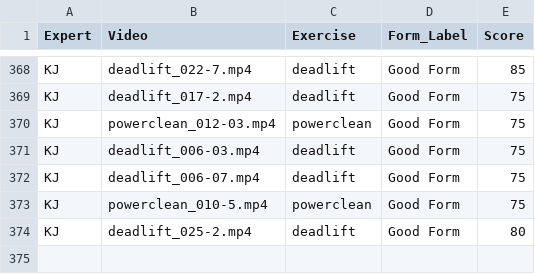
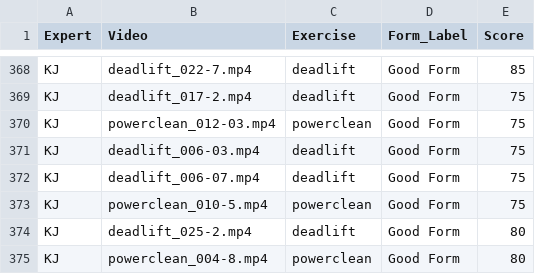
Before and after one commit to Exryz/video-scoring, a CSV file: expert_scores.csv, drawn as a sheet; only a part is shown, gaps mark what is left out; the diff names each change by its address in the sheet, - before the commit and + after, or states it on an @@ line.

Commit message:
KJ scored powerclean_004-8.mp4

```diff
--- a/expert_scores.csv
+++ b/expert_scores.csv
+row 375: KJ | powerclean_004-8.mp4 | powerclean | Good Form | 80
```
